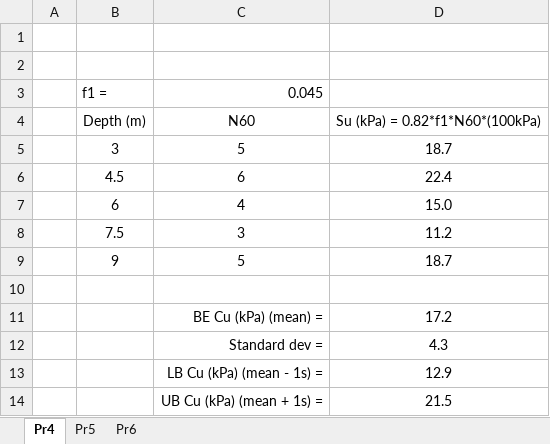
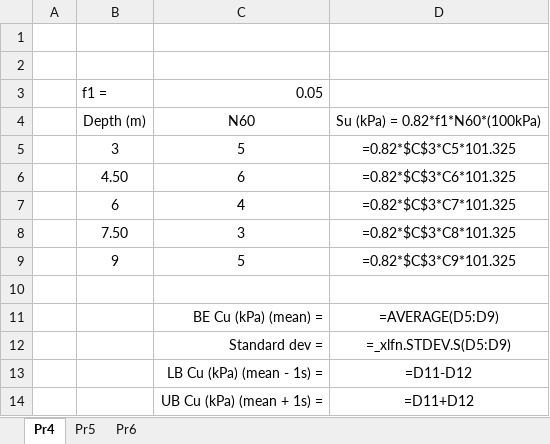
Before and after one commit to bKeungAuyeung/CE444-HW3, an Excel workbook: ce444w26hw3-given/CE444_W26_HW3.xlsx, sheet Pr4, drawn as a sheet; values as stored, in another font and other column widths than the file's, no borders; formulas without a stored value are shown as written; charts and pictures not drawn; removed rows and columns are numbered as before the commit, all else as after; the diff names each change by its address in the sheet, - before the commit and + after, or states it on an @@ line.

```diff
--- a/ce444w26hw3-given/CE444_W26_HW3.xlsx (sheet Pr4)
+++ b/ce444w26hw3-given/CE444_W26_HW3.xlsx (sheet Pr4)
-C3: 0.045
+C3: 0.05
-D5: 18.7
+D5: =0.82*$C$3*C5*101.325
-row 6:  | 4.5 | 6 | 22.4
+row 6:  | 4.50 | 6 | =0.82*$C$3*C6*101.325
-D7: 15.0
+D7: =0.82*$C$3*C7*101.325
-row 8:  | 7.5 | 3 | 11.2
+row 8:  | 7.50 | 3 | =0.82*$C$3*C8*101.325
-D9: 18.7
+D9: =0.82*$C$3*C9*101.325
-D11: 17.2
+D11: =AVERAGE(D5:D9)
-D12: 4.3
+D12: =_xlfn.STDEV.S(D5:D9)
-D13: 12.9
+D13: =D11-D12
-D14: 21.5
+D14: =D11+D12
```
Also changed, not shown: sheet Pr6, sheet Pr5, charts or pictures, 3 other files.
